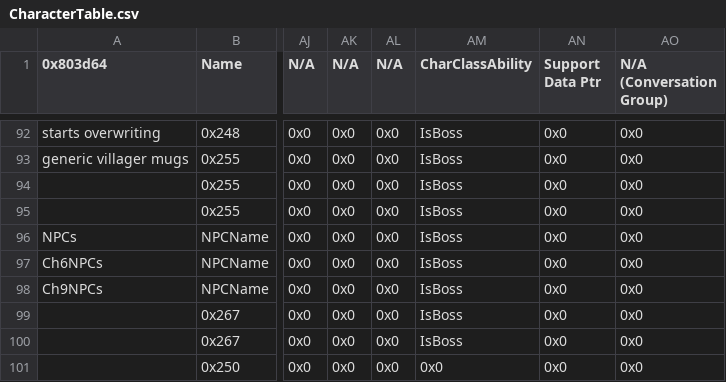
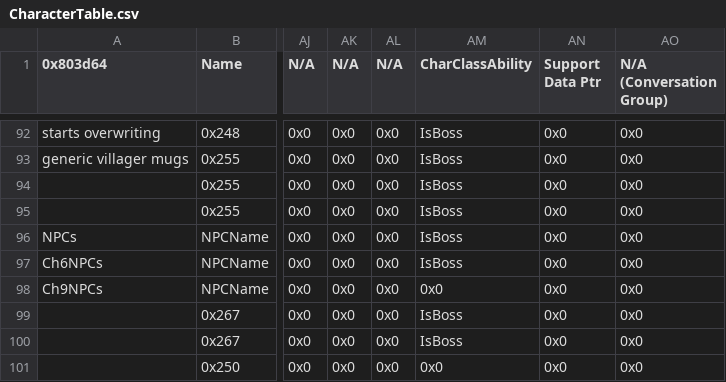
Before and after one commit to Peer56/CommunityBlitz5, a CSV file: Tables/NightmareModules/CharactersClasses/CharacterTable.csv, drawn as a sheet; only a part is shown, gaps mark what is left out; the diff names each change by its address in the sheet, - before the commit and + after, or states it on an @@ line.

Commit message:
Update CharacterTable.csv

```diff
--- a/Tables/NightmareModules/CharactersClasses/CharacterTable.csv
+++ b/Tables/NightmareModules/CharactersClasses/CharacterTable.csv
-AM98 (CharClassAbility): IsBoss
+AM98 (CharClassAbility): 0x0
```
